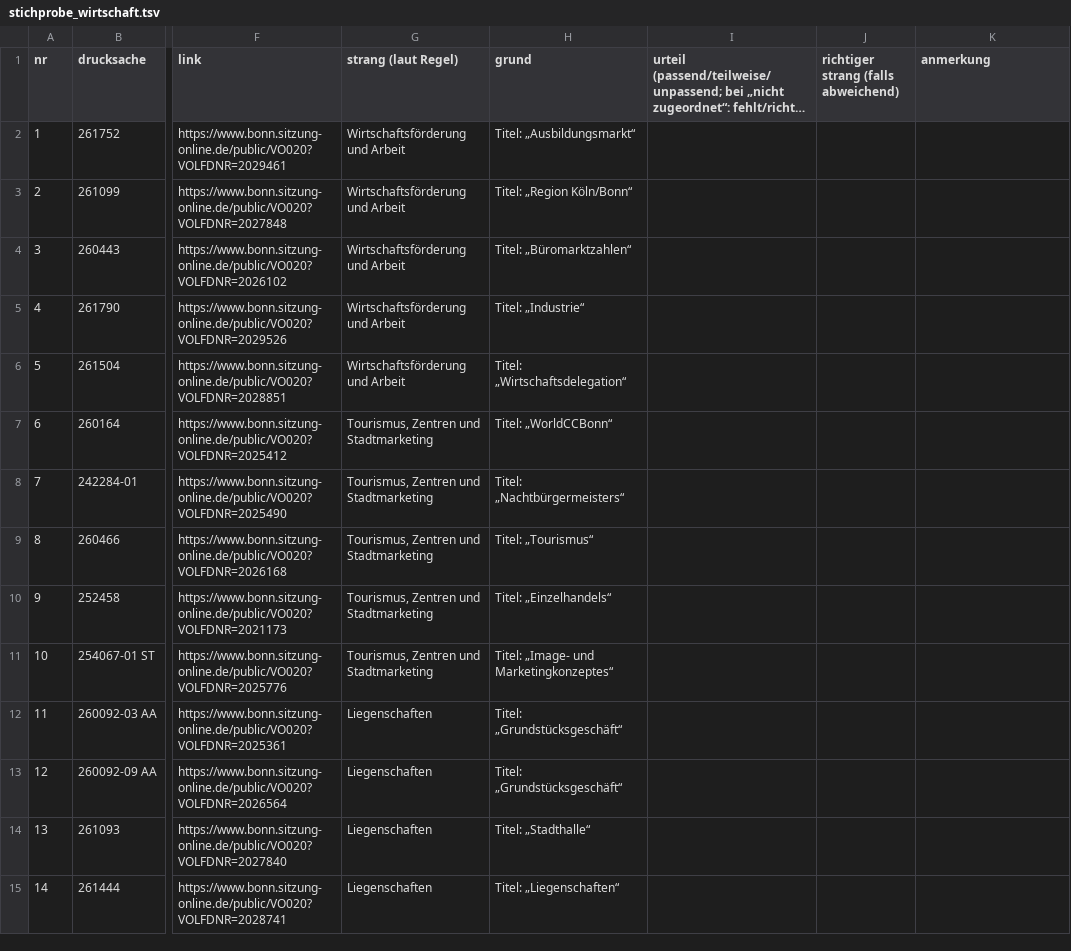
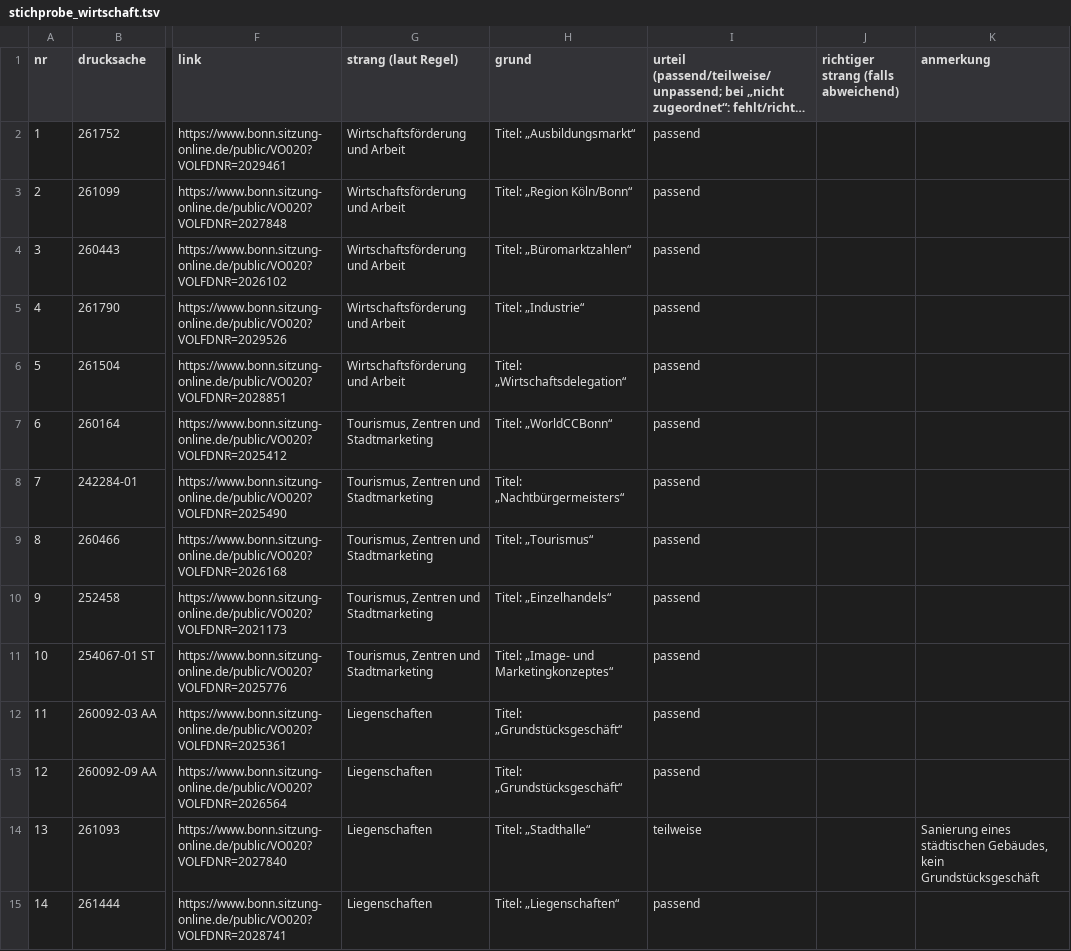
Before and after one commit to daimpad/allris-test, a TSV file: data/export/wirtschaft/stichprobe_wirtschaft.tsv, drawn as a sheet; only a part is shown, gaps mark what is left out; long unchanged cells end in …; the diff covers the shown part only; the diff names each change by its address in the sheet, - before the commit and + after, or states it on an @@ line.

```diff
--- a/data/export/wirtschaft/stichprobe_wirtschaft.tsv
+++ b/data/export/wirtschaft/stichprobe_wirtschaft.tsv
-I2:I13: (empty)
+I2:I13: passend
-I14: (empty)
+I14: teilweise
-K14 (anmerkung): (empty)
+K14 (anmerkung): Sanierung eines städtischen Gebäudes, kein Grundstücksgeschäft
-I15: (empty)
+I15: passend
```
Also changed, not shown: 20 edited cells elsewhere in this file, data/export/digital/stichprobe_digital.tsv, 12 other files.
